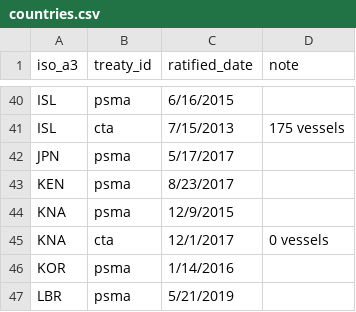
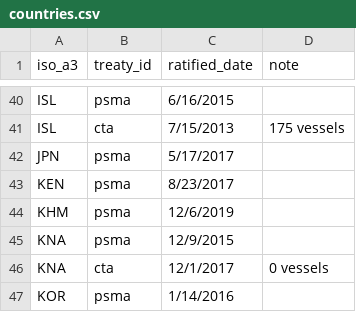
Before and after one commit to pewtrusts/cape-town, a CSV file: src/data/countries.csv, drawn as a sheet; only a part is shown, gaps mark what is left out; the shorter side is filled out with more unchanged rows; the diff names each change by its address in the sheet, - before the commit and + after, or states it on an @@ line.

Commit message:
Adds Cambodia map; update data KHM 12/6/2019 psma

```diff
--- a/src/data/countries.csv
+++ b/src/data/countries.csv
+row 44: KHM | psma | 12/6/2019
```
Also changed, not shown: 2 other files.
